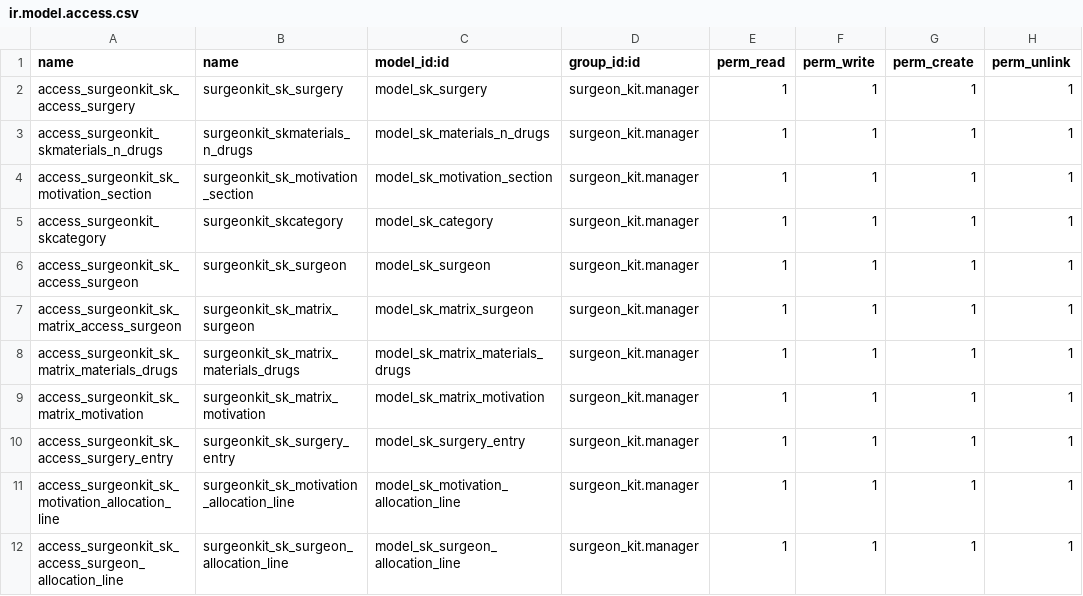
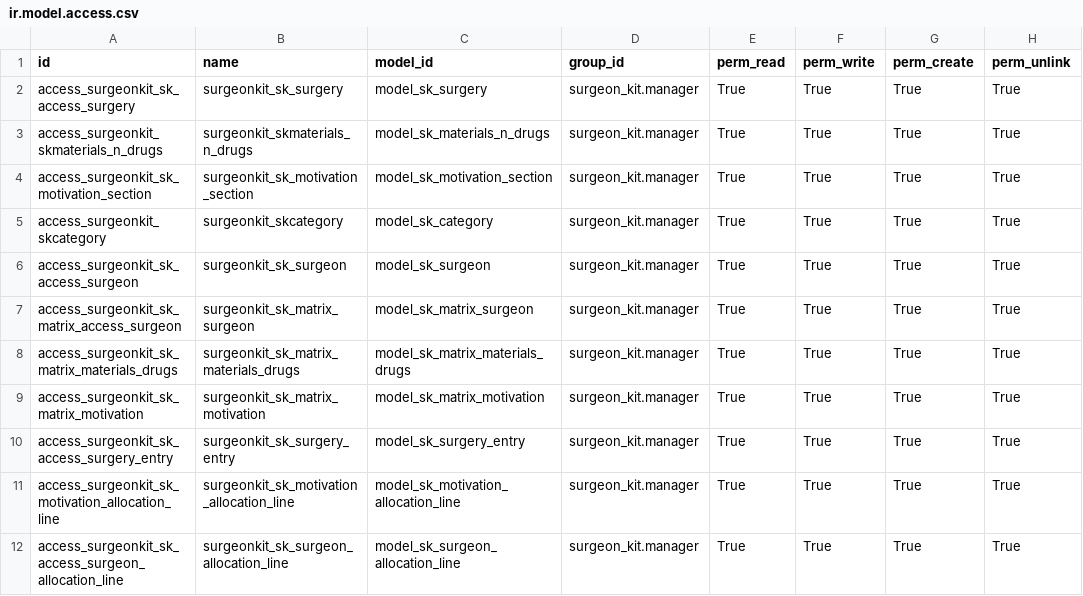
Before and after one commit to chrisdev2018/surgeon_kit, a CSV file: security/ir.model.access.csv, drawn as a sheet.

Commit message:
[IMP] Met à jour les droits

```diff
--- a/security/ir.model.access.csv
+++ b/security/ir.model.access.csv
@@ -1,12 +1,12 @@
-name;name;model_id:id;group_id:id;perm_read;perm_write;perm_create;perm_unlink
-access_surgeonkit_sk_access_surgery;surgeonkit_sk_surgery;model_sk_surgery;surgeon_kit.manager;1;1;1;1
-access_surgeonkit_skmaterials_n_drugs;surgeonkit_skmaterials_n_drugs;model_sk_materials_n_drugs;surgeon_kit.manager;1;1;1;1
-access_surgeonkit_sk_motivation_section;surgeonkit_sk_motivation_section;model_sk_motivation_section;surgeon_kit.manager;1;1;1;1
-access_surgeonkit_skcategory;surgeonkit_skcategory;model_sk_category;surgeon_kit.manager;1;1;1;1
-access_surgeonkit_sk_access_surgeon;surgeonkit_sk_surgeon;model_sk_surgeon;surgeon_kit.manager;1;1;1;1
-access_surgeonkit_sk_matrix_access_surgeon;surgeonkit_sk_matrix_surgeon;model_sk_matrix_surgeon;surgeon_kit.manager;1;1;1;1
-access_surgeonkit_sk_matrix_materials_drugs;surgeonkit_sk_matrix_materials_drugs;model_sk_matrix_materials_drugs;surgeon_kit.manager;1;1;1;1
-access_surgeonkit_sk_matrix_motivation;surgeonkit_sk_matrix_motivation;model_sk_matrix_motivation;surgeon_kit.manager;1;1;1;1
-access_surgeonkit_sk_access_surgery_entry;surgeonkit_sk_surgery_entry;model_sk_surgery_entry;surgeon_kit.manager;1;1;1;1
-access_surgeonkit_sk_motivation_allocation_line;surgeonkit_sk_motivation_allocation_line;model_sk_motivation_allocation_line;surgeon_kit.manager;1;1;1;1
-access_surgeonkit_sk_access_surgeon_allocation_line;surgeonkit_sk_surgeon_allocation_line;model_sk_surgeon_allocation_line;surgeon_kit.manager;1;1;1;1
+id;name;model_id;group_id;perm_read;perm_write;perm_create;perm_unlink
+access_surgeonkit_sk_access_surgery;surgeonkit_sk_surgery;model_sk_surgery;surgeon_kit.manager;True;True;True;True
+access_surgeonkit_skmaterials_n_drugs;surgeonkit_skmaterials_n_drugs;model_sk_materials_n_drugs;surgeon_kit.manager;True;True;True;True
+access_surgeonkit_sk_motivation_section;surgeonkit_sk_motivation_section;model_sk_motivation_section;surgeon_kit.manager;True;True;True;True
+access_surgeonkit_skcategory;surgeonkit_skcategory;model_sk_category;surgeon_kit.manager;True;True;True;True
+access_surgeonkit_sk_access_surgeon;surgeonkit_sk_surgeon;model_sk_surgeon;surgeon_kit.manager;True;True;True;True
+access_surgeonkit_sk_matrix_access_surgeon;surgeonkit_sk_matrix_surgeon;model_sk_matrix_surgeon;surgeon_kit.manager;True;True;True;True
+access_surgeonkit_sk_matrix_materials_drugs;surgeonkit_sk_matrix_materials_drugs;model_sk_matrix_materials_drugs;surgeon_kit.manager;True;True;True;True
+access_surgeonkit_sk_matrix_motivation;surgeonkit_sk_matrix_motivation;model_sk_matrix_motivation;surgeon_kit.manager;True;True;True;True
+access_surgeonkit_sk_access_surgery_entry;surgeonkit_sk_surgery_entry;model_sk_surgery_entry;surgeon_kit.manager;True;True;True;True
+access_surgeonkit_sk_motivation_allocation_line;surgeonkit_sk_motivation_allocation_line;model_sk_motivation_allocation_line;surgeon_kit.manager;True;True;True;True
+access_surgeonkit_sk_access_surgeon_allocation_line;surgeonkit_sk_surgeon_allocation_line;model_sk_surgeon_allocation_line;surgeon_kit.manager;True;True;True;True
```
